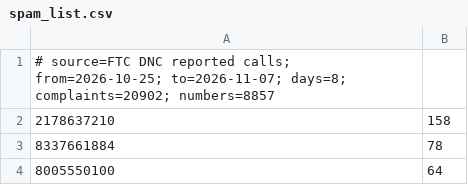
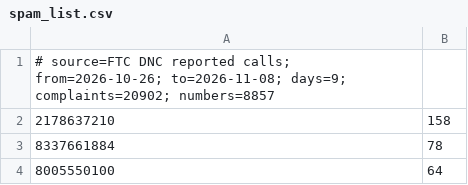
Before and after one commit to dogiabao131-coder/spam-list, a CSV file: spam_list.csv, drawn as a sheet; only a part is shown.

```diff
--- a/spam_list.csv
+++ b/spam_list.csv
@@ -1,2 +1,2 @@
-# source=FTC DNC reported calls; from=2026-10-25; to=2026-11-07; days=8; complaints=20902; numbers=8857
+# source=FTC DNC reported calls; from=2026-10-26; to=2026-11-08; days=9; complaints=20902; numbers=8857
 2178637210,158
```
Also changed, not shown: 1 other file.
